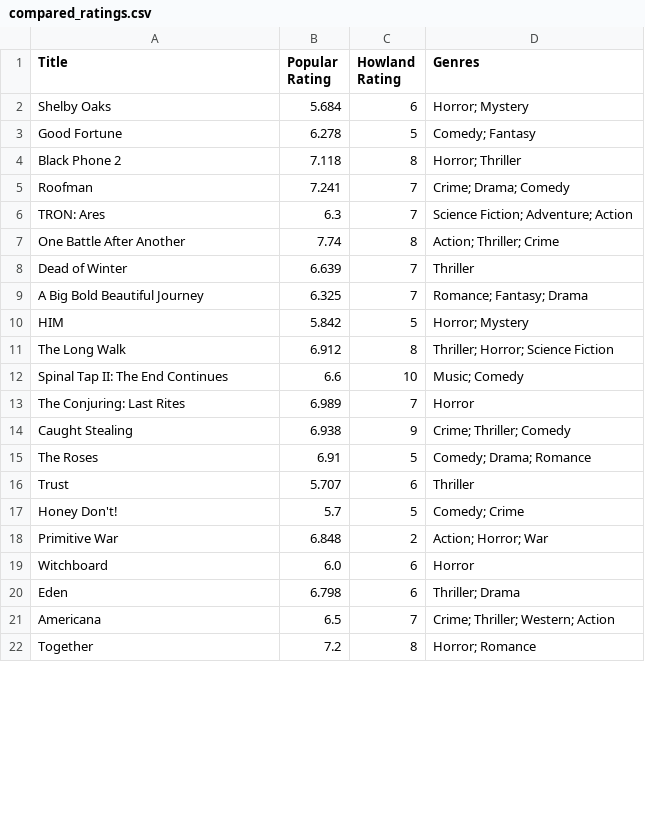
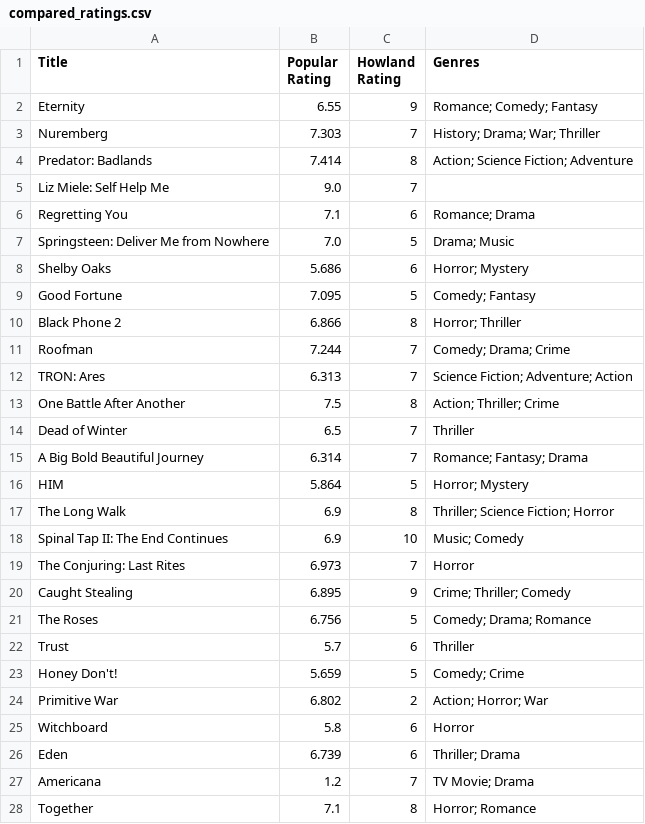
Before and after one commit to Jurassic001/Howland_retirement, a CSV file: data/compared_ratings.csv, drawn as a sheet; only a part is shown; the diff covers the shown part only.

```diff
--- a/data/compared_ratings.csv
+++ b/data/compared_ratings.csv
@@ -1,22 +1,28 @@
 Title,Popular Rating,Howland Rating,Genres
-Shelby Oaks,5.684,6,Horror; Mystery
-Good Fortune,6.278,5,Comedy; Fantasy
-Black Phone 2,7.118,8,Horror; Thriller
-Roofman,7.241,7,Crime; Drama; Comedy
-TRON: Ares,6.3,7,Science Fiction; Adventure; Action
-One Battle After Another,7.74,8,Action; Thriller; Crime
-Dead of Winter,6.639,7,Thriller
-A Big Bold Beautiful Journey,6.325,7,Romance; Fantasy; Drama
-HIM,5.842,5,Horror; Mystery
-The Long Walk,6.912,8,Thriller; Horror; Science Fiction
-Spinal Tap II: The End Continues,6.6,10,Music; Comedy
-The Conjuring: Last Rites,6.989,7,Horror
-Caught Stealing,6.938,9,Crime; Thriller; Comedy
-The Roses,6.91,5,Comedy; Drama; Romance
-Trust,5.707,6,Thriller
-Honey Don't!,5.7,5,Comedy; Crime
-Primitive War,6.848,2,Action; Horror; War
-Witchboard,6.0,6,Horror
-Eden,6.798,6,Thriller; Drama
-Americana,6.5,7,Crime; Thriller; Western; Action
-Together,7.2,8,Horror; Romance
+Eternity,6.55,9,Romance; Comedy; Fantasy
+Nuremberg,7.303,7,History; Drama; War; Thriller
+Predator: Badlands,7.414,8,Action; Science Fiction; Adventure
+Liz Miele: Self Help Me,9.0,7,
+Regretting You,7.1,6,Romance; Drama
+Springsteen: Deliver Me from Nowhere,7.0,5,Drama; Music
+Shelby Oaks,5.686,6,Horror; Mystery
+Good Fortune,7.095,5,Comedy; Fantasy
+Black Phone 2,6.866,8,Horror; Thriller
+Roofman,7.244,7,Comedy; Drama; Crime
+TRON: Ares,6.313,7,Science Fiction; Adventure; Action
+One Battle After Another,7.5,8,Action; Thriller; Crime
+Dead of Winter,6.5,7,Thriller
+A Big Bold Beautiful Journey,6.314,7,Romance; Fantasy; Drama
+HIM,5.864,5,Horror; Mystery
+The Long Walk,6.9,8,Thriller; Science Fiction; Horror
+Spinal Tap II: The End Continues,6.9,10,Music; Comedy
+The Conjuring: Last Rites,6.973,7,Horror
+Caught Stealing,6.895,9,Crime; Thriller; Comedy
+The Roses,6.756,5,Comedy; Drama; Romance
+Trust,5.7,6,Thriller
+Honey Don't!,5.659,5,Comedy; Crime
+Primitive War,6.802,2,Action; Horror; War
+Witchboard,5.8,6,Horror
+Eden,6.739,6,Thriller; Drama
+Americana,1.2,7,TV Movie; Drama
+Together,7.1,8,Horror; Romance
```
Also changed, not shown: 1 added row and 73 edited cells elsewhere in this file, data/howland_ratings.csv, data/popular_ratings.csv, 1 other file.
